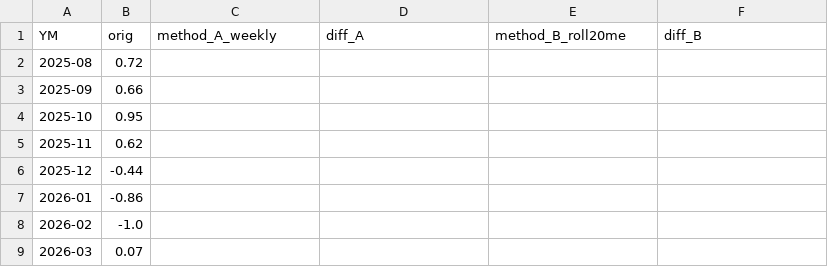
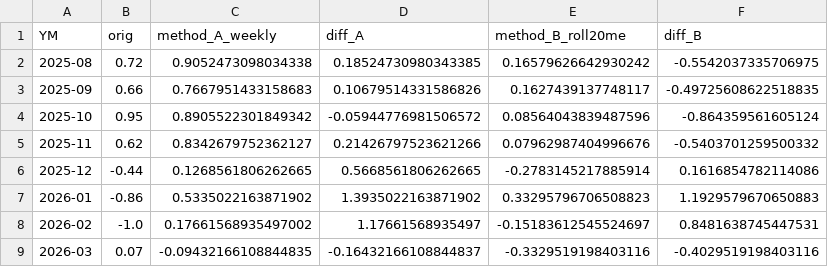
Before and after one commit to Jinwon83/liquidity, a CSV file: data/processed/corr_method_A_vs_B.csv, drawn as a sheet; only a part is shown; the diff covers the shown part only.

```diff
--- a/data/processed/corr_method_A_vs_B.csv
+++ b/data/processed/corr_method_A_vs_B.csv
@@ -1,9 +1,9 @@
 YM,orig,method_A_weekly,diff_A,method_B_roll20me,diff_B
-2025-08,0.72,,,,
-2025-09,0.66,,,,
-2025-10,0.95,,,,
-2025-11,0.62,,,,
-2025-12,-0.44,,,,
-2026-01,-0.86,,,,
-2026-02,-1.0,,,,
-2026-03,0.07,,,,
+2025-08,0.72,0.9052473098034338,0.18524730980343385,0.16579626642930242,-0.5542037335706975
+2025-09,0.66,0.7667951433158683,0.10679514331586826,0.1627439137748117,-0.49725608622518835
+2025-10,0.95,0.8905522301849342,-0.05944776981506572,0.08564043839487596,-0.864359561605124
+2025-11,0.62,0.8342679752362127,0.21426797523621266,0.07962987404996676,-0.5403701259500332
+2025-12,-0.44,0.1268561806262665,0.5668561806262665,-0.2783145217885914,0.1616854782114086
+2026-01,-0.86,0.5335022163871902,1.3935022163871902,0.33295796706508823,1.1929579670650883
+2026-02,-1.0,0.17661568935497002,1.17661568935497,-0.15183612545524697,0.8481638745447531
+2026-03,0.07,-0.09432166108844835,-0.16432166108844837,-0.3329519198403116,-0.4029519198403116
```
Also changed, not shown: 12 edited cells elsewhere in this file, data/processed/corr_monthly_adopted.csv, data/processed/corr_rolling_weekly.csv, 12 other files.
